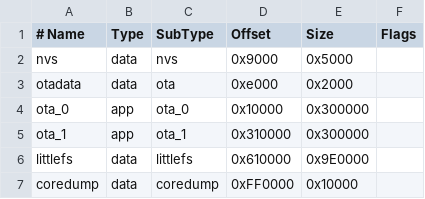
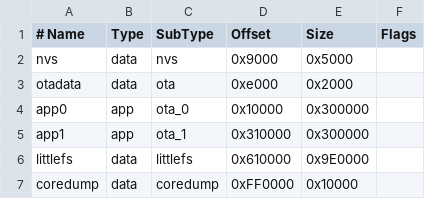
Before and after one commit to kurim/pulse-esp32-hwmonitor, a CSV file: partitions_16mb.csv, drawn as a sheet.

```diff
--- a/partitions_16mb.csv
+++ b/partitions_16mb.csv
@@ -3,4 +3,4 @@ nvs,        data, nvs,      0x9000,   0x5000,
 otadata,    data, ota,      0xe000,   0x2000,
-ota_0,      app,  ota_0,    0x10000,  0x300000,
-ota_1,      app,  ota_1,    0x310000, 0x300000,
+app0,       app,  ota_0,    0x10000,  0x300000,
+app1,       app,  ota_1,    0x310000, 0x300000,
 littlefs,   data, littlefs, 0x610000, 0x9E0000,
```
Also changed, not shown: partitions_8mb.csv, 5 other files.
